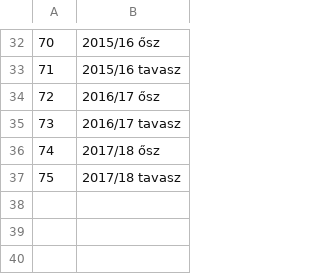
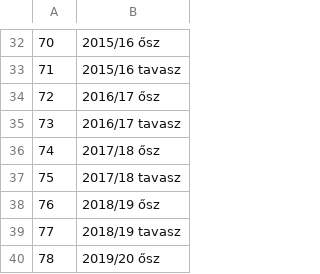
Before and after one commit to asalamon74/melda-info, a CSV file: mezszam/seasons.csv, drawn as a sheet; only a part is shown, gaps mark what is left out; the diff names each change by its address in the sheet, - before the commit and + after, or states it on an @@ line.

```diff
--- a/mezszam/seasons.csv
+++ b/mezszam/seasons.csv
+row 38: 76 | 2018/19 ősz
+row 39: 77 | 2018/19 tavasz
+row 40: 78 | 2019/20 ősz
```
Also changed, not shown: mezszam/players.csv, mezszam/shirts.csv.
